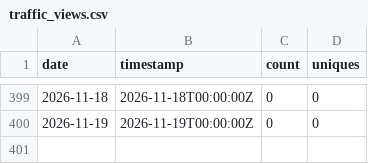
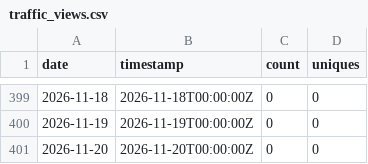
Before and after one commit to nasuni-labs/local-nasuni-management-mcp-server, a CSV file: data/traffic_views.csv, drawn as a sheet; only a part is shown, gaps mark what is left out; the diff names each change by its address in the sheet, - before the commit and + after, or states it on an @@ line.

```diff
--- a/data/traffic_views.csv
+++ b/data/traffic_views.csv
+row 401: 2026-11-20 | 2026-11-20T00:00:00Z | 0 | 0
```
Also changed, not shown: data/traffic_clones.csv, data/traffic_paths.csv, 1 other file.
